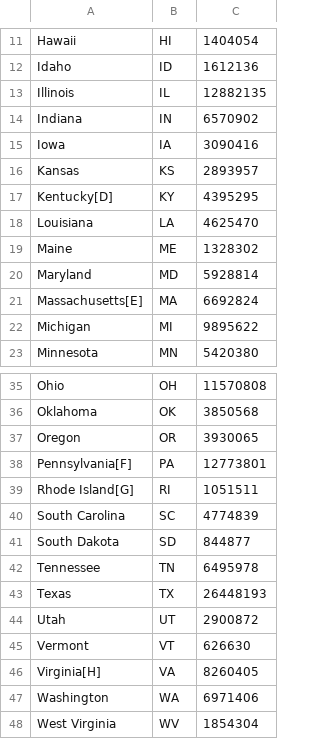
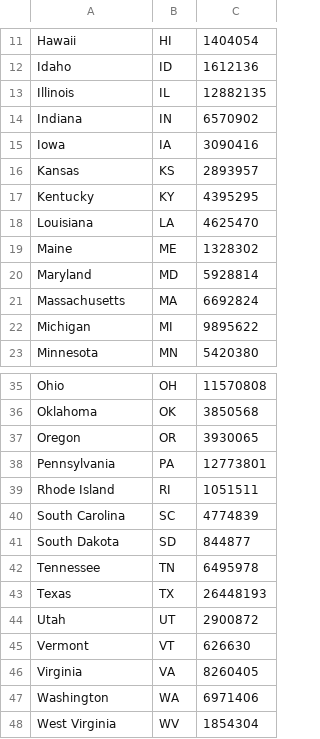
Before and after one commit to Alvearie/de-identification, a CSV file: ipv-core/src/main/resources/identifier/en/states_us.csv, drawn as a sheet; only a part is shown, gaps mark what is left out.

Commit message:
whd-1046 unspecified value handling for STATE_US and IMEI

```diff
--- a/ipv-core/src/main/resources/identifier/en/states_us.csv
+++ b/ipv-core/src/main/resources/identifier/en/states_us.csv
@@ -16,3 +16,3 @@ Iowa,IA,3090416
 Kansas,KS,2893957
-Kentucky[D],KY,4395295
+Kentucky,KY,4395295
 Louisiana,LA,4625470
@@ -20,3 +20,3 @@ Maine,ME,1328302
 Maryland,MD,5928814
-Massachusetts[E],MA,6692824
+Massachusetts,MA,6692824
 Michigan,MI,9895622
@@ -37,4 +37,4 @@ Oklahoma,OK,3850568
 Oregon,OR,3930065
-Pennsylvania[F],PA,12773801
-Rhode Island[G],RI,1051511
+Pennsylvania,PA,12773801
+Rhode Island,RI,1051511
 South Carolina,SC,4774839
@@ -45,3 +45,3 @@ Utah,UT,2900872
 Vermont,VT,626630
-Virginia[H],VA,8260405
+Virginia,VA,8260405
 Washington,WA,6971406
```
Also changed, not shown: 4 other files.
